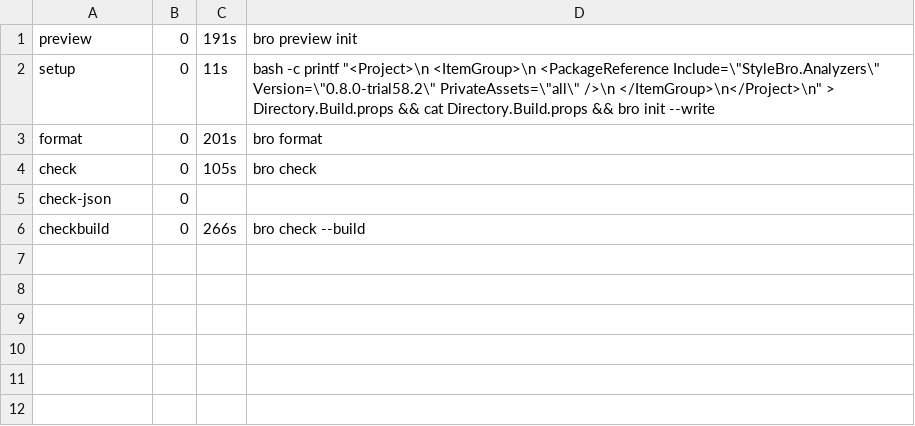
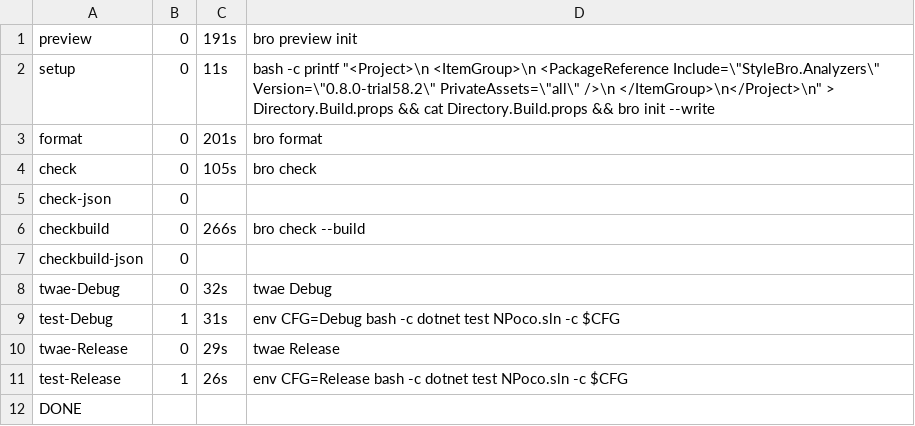
Before and after one commit to bisforboman/stylebro, a TSV file: .trials/trial58/NPoco/logs/default2-summary.tsv, drawn as a sheet; the diff names each change by its address in the sheet, - before the commit and + after, or states it on an @@ line.

```diff
--- a/.trials/trial58/NPoco/logs/default2-summary.tsv
+++ b/.trials/trial58/NPoco/logs/default2-summary.tsv
+row 7: checkbuild-json | 0
+row 8: twae-Debug | 0 | 32s | twae Debug
+row 9: test-Debug | 1 | 31s | env CFG=Debug bash -c dotnet test NPoco.sln -c $CFG
+row 10: twae-Release | 0 | 29s | twae Release
+row 11: test-Release | 1 | 26s | env CFG=Release bash -c dotnet test NPoco.sln -c $CFG
+row 12: DONE
```
Also changed, not shown: .trials/trial58/CLU/logs/dotnet2-summary.tsv, 24 other files.
